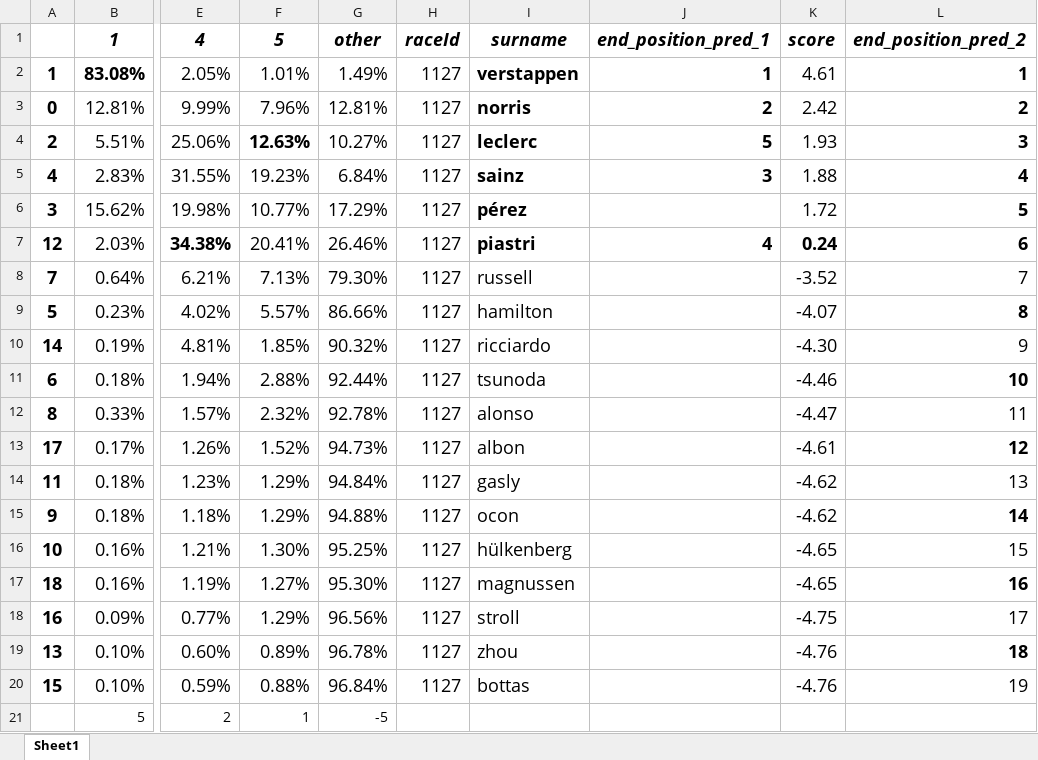
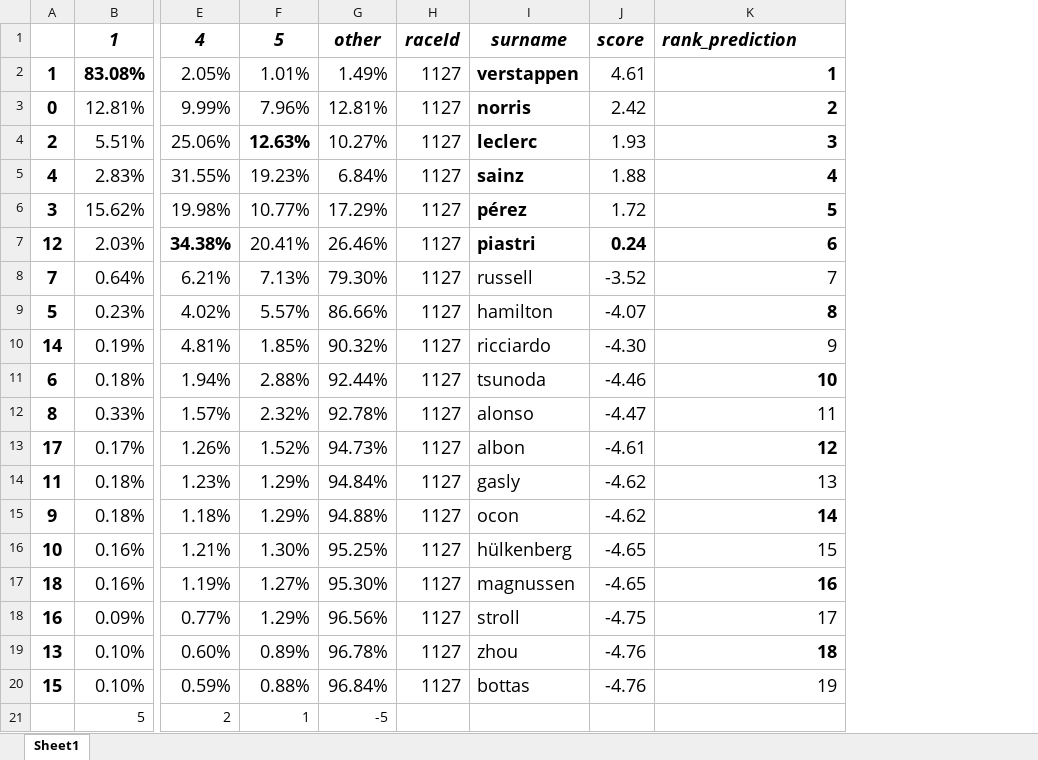
Before and after one commit to Maac111/F1-prediction, an Excel workbook: final_data_rr.xlsx, sheet Sheet1, drawn as a sheet; only a part is shown, gaps mark what is left out; values as stored, in another font and other column widths than the file's, no borders; conditional formats not drawn; removed rows and columns are numbered as before the commit, all else as after; the diff names each change by its address in the sheet, - before the commit and + after, or states it on an @@ line.

```diff
--- a/final_data_rr.xlsx (sheet Sheet1)
+++ b/final_data_rr.xlsx (sheet Sheet1)
-column J, rows 1-7: end_position_pred_1 | 1 | 2 | 5 | 3 |  | 4
-K1: end_position_pred_2
+K1: rank_prediction
```
Also changed, not shown: features_importance.xlsx, final_data.xlsx, 4 other files.
